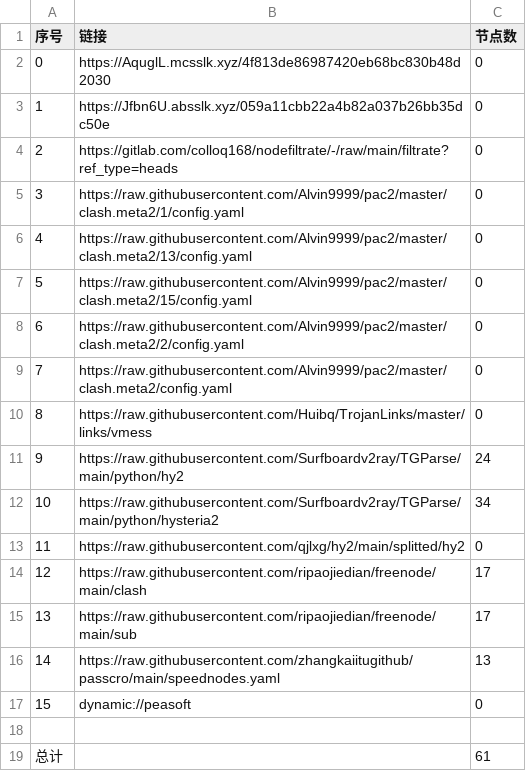
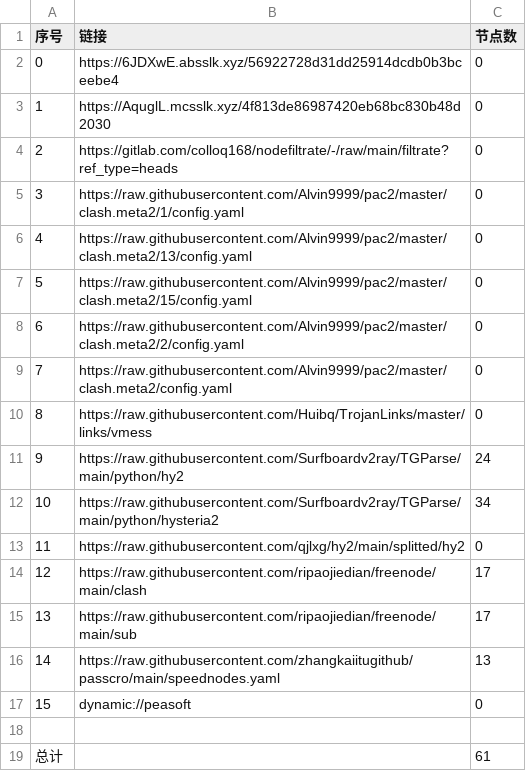
Before and after one commit to link8077/AutoMergePublicNodes, a CSV file: list_result.csv, drawn as a sheet.

```diff
--- a/list_result.csv
+++ b/list_result.csv
@@ -1,4 +1,4 @@
 序号,链接,节点数
-0,https://AquglL.mcsslk.xyz/4f813de86987420eb68bc830b48d2030,0
-1,https://Jfbn6U.absslk.xyz/059a11cbb22a4b82a037b26bb35dc50e,0
+0,https://6JDXwE.absslk.xyz/56922728d31dd25914dcdb0b3bceebe4,0
+1,https://AquglL.mcsslk.xyz/4f813de86987420eb68bc830b48d2030,0
 2,https://gitlab.com/colloq168/nodefiltrate/-/raw/main/filtrate?ref_type=heads,0
```
Also changed, not shown: 3 other files.
